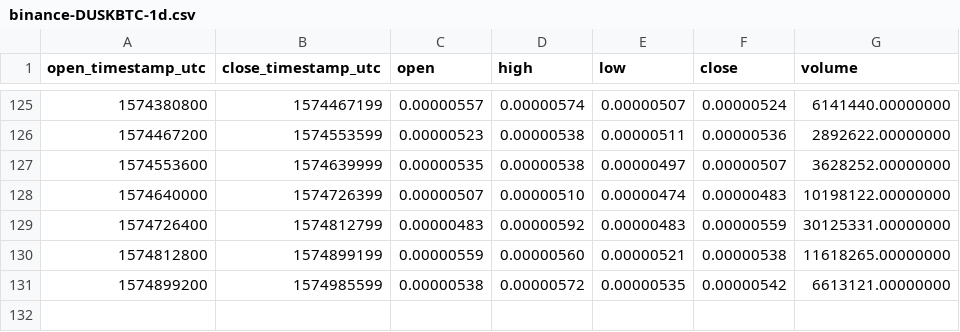
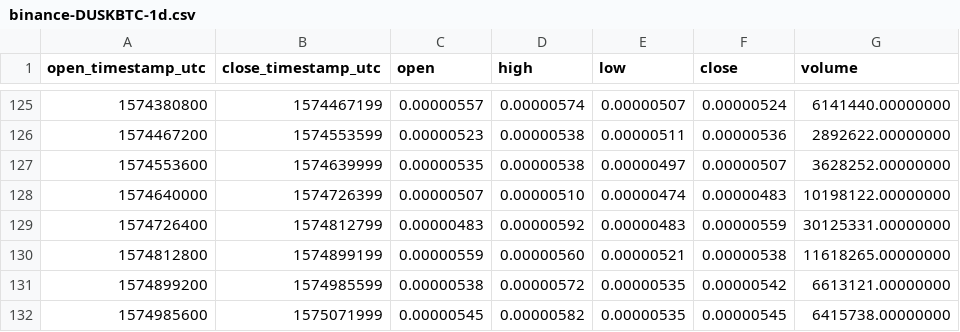
Before and after one commit to cryptobigbro/binance-DUSKBTC, a CSV file: binance-DUSKBTC-1d.csv, drawn as a sheet; only a part is shown, gaps mark what is left out; the diff names each change by its address in the sheet, - before the commit and + after, or states it on an @@ line.

```diff
--- a/binance-DUSKBTC-1d.csv
+++ b/binance-DUSKBTC-1d.csv
+row 132: 1574985600 | 1575071999 | 0.00000545 | 0.00000582 | 0.00000535 | 0.00000545 | 6415738.00000000
```
Also changed, not shown: binance-DUSKBTC-1h.csv.
